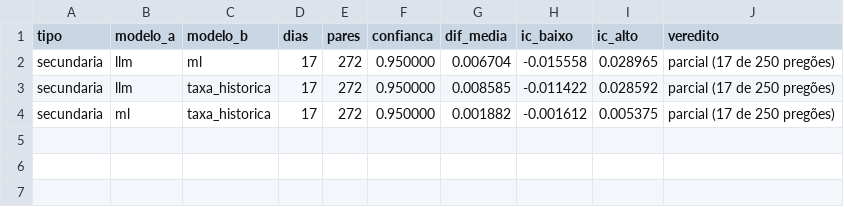
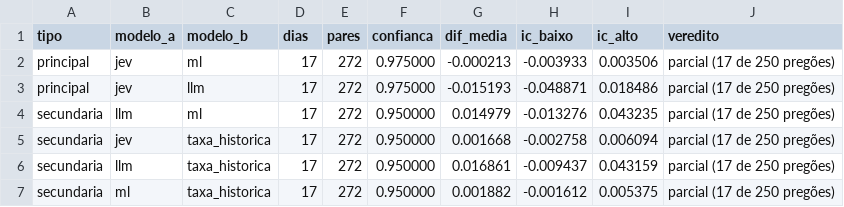
Before and after one commit to pesiqueiraa/b3-ai-arena, a CSV file: resultados/comparacoes.csv, drawn as a sheet.

```diff
--- a/resultados/comparacoes.csv
+++ b/resultados/comparacoes.csv
@@ -1,4 +1,7 @@
 tipo,modelo_a,modelo_b,dias,pares,confianca,dif_media,ic_baixo,ic_alto,veredito
-secundaria,llm,ml,17,272,0.950000,0.006704,-0.015558,0.028965,parcial (17 de 250 pregões)
-secundaria,llm,taxa_historica,17,272,0.950000,0.008585,-0.011422,0.028592,parcial (17 de 250 pregões)
+principal,jev,ml,17,272,0.975000,-0.000213,-0.003933,0.003506,parcial (17 de 250 pregões)
+principal,jev,llm,17,272,0.975000,-0.015193,-0.048871,0.018486,parcial (17 de 250 pregões)
+secundaria,llm,ml,17,272,0.950000,0.014979,-0.013276,0.043235,parcial (17 de 250 pregões)
+secundaria,jev,taxa_historica,17,272,0.950000,0.001668,-0.002758,0.006094,parcial (17 de 250 pregões)
+secundaria,llm,taxa_historica,17,272,0.950000,0.016861,-0.009437,0.043159,parcial (17 de 250 pregões)
 secundaria,ml,taxa_historica,17,272,0.950000,0.001882,-0.001612,0.005375,parcial (17 de 250 pregões)
```
Also changed, not shown: 1 other file.
